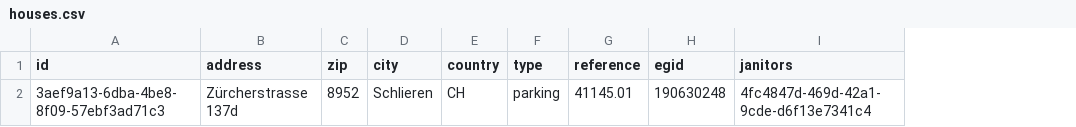
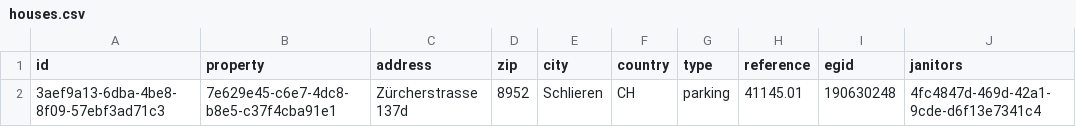
Before and after one commit to imofix/imofix-data-import, a CSV file: import-formats/csv/examples/houses.csv, drawn as a sheet; only a part is shown; the diff names each change by its address in the sheet, - before the commit and + after, or states it on an @@ line.

Commit message:
Add missing references in CSV examples

```diff
--- a/import-formats/csv/examples/houses.csv
+++ b/import-formats/csv/examples/houses.csv
+column B (property), row 2: 7e629e45-c6e7-4dc8-b8e5-c37f4cba91e1
```
Also changed, not shown: 2 other files.
